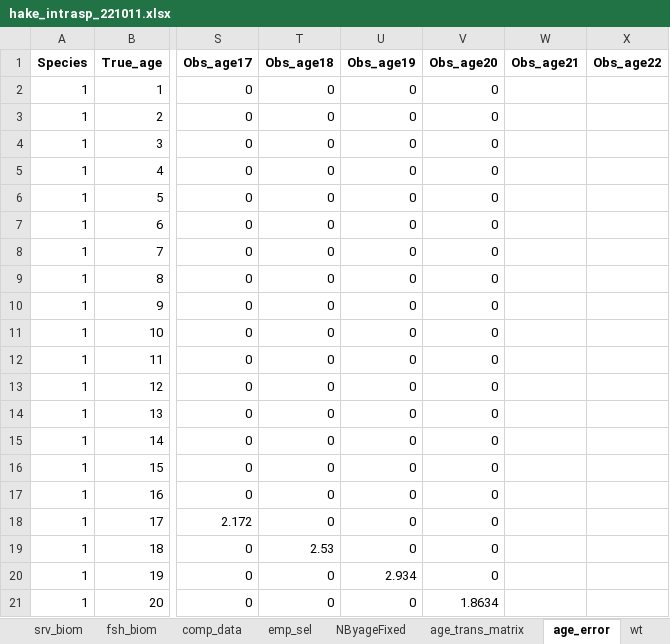
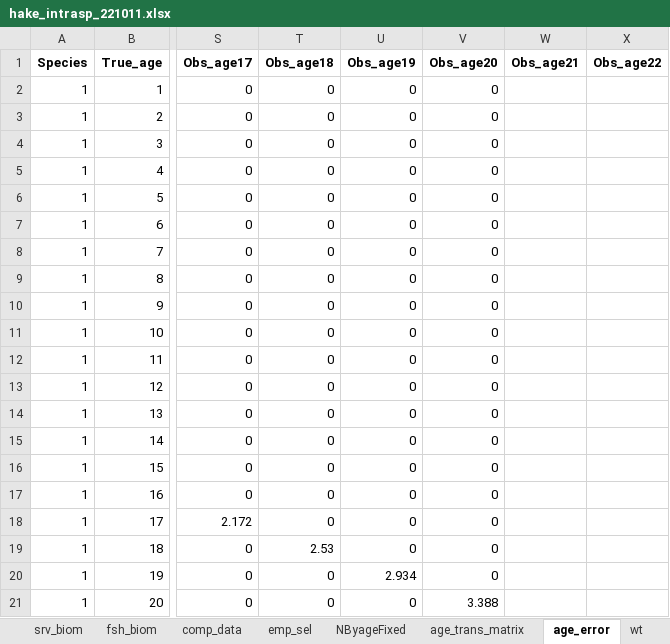
Before and after one commit to sowasser/hake-CEATTLE, an Excel workbook: data/hake_intrasp_221011.xlsx, sheet age_error, drawn as a sheet; only a part is shown, gaps mark what is left out; values as stored, in another font and other column widths than the file's, no borders; the diff names each change by its address in the sheet, - before the commit and + after, or states it on an @@ line.

```diff
--- a/data/hake_intrasp_221011.xlsx (sheet age_error)
+++ b/data/hake_intrasp_221011.xlsx (sheet age_error)
-V21 (Obs_age20): 1.8634
+V21 (Obs_age20): 3.388
```
Also changed, not shown: sheet M1_base, 3 other files.
